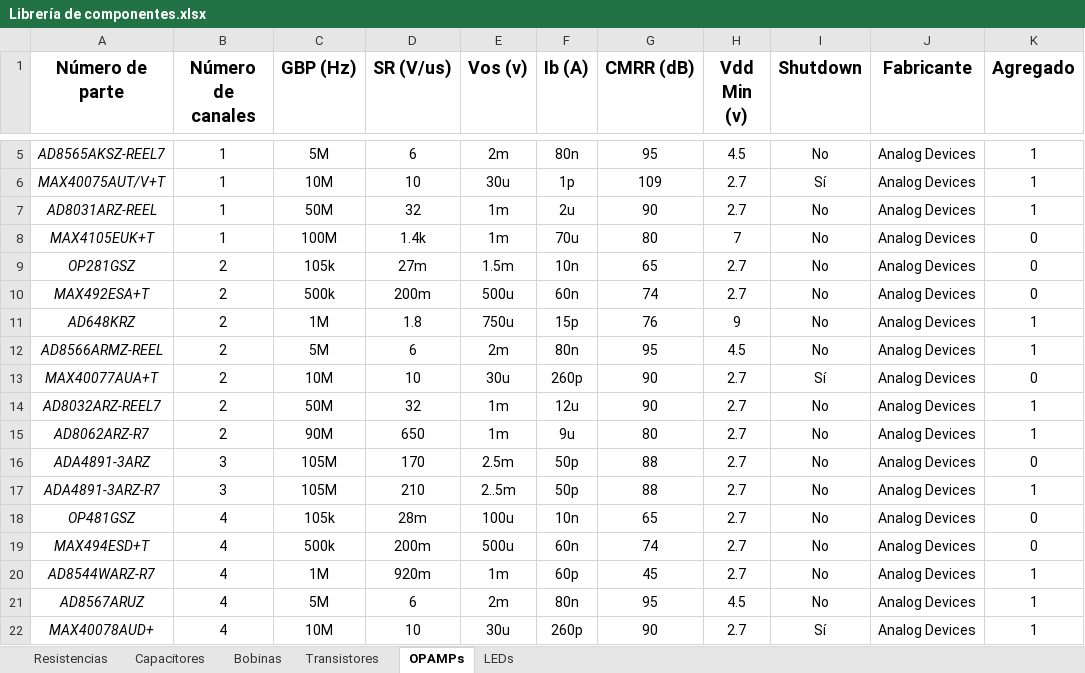
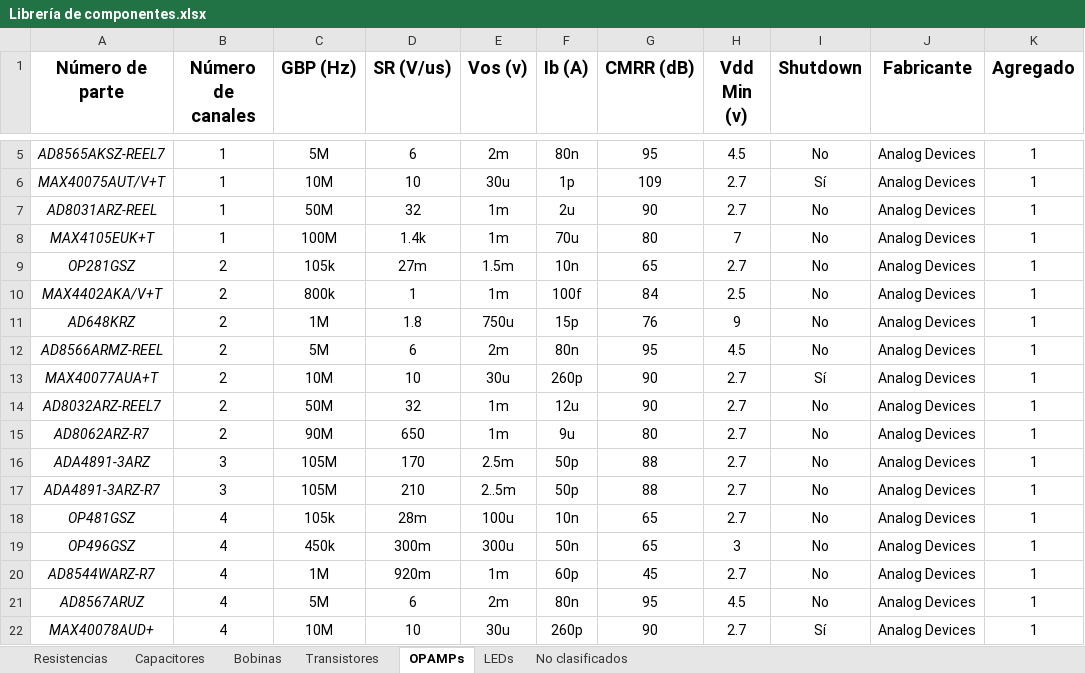
Before and after one commit to YunelySR/Yunely_Sanchez_Electiva_2025_C1, an Excel workbook: Librería de componentes.xlsx, sheet OPAMPs, drawn as a sheet; only a part is shown, gaps mark what is left out; values as stored, in another font and other column widths than the file's, no borders; conditional formats and table styles not drawn; removed rows and columns are numbered as before the commit, all else as after; the diff names each change by its address in the sheet, - before the commit and + after, or states it on an @@ line.

```diff
--- a/Librería de componentes.xlsx (sheet OPAMPs)
+++ b/Librería de componentes.xlsx (sheet OPAMPs)
+sheet tab: No clasificados
-K8:K9 (Agregado): 0
+K8:K9 (Agregado): 1
-row 10: MAX492ESA+T | 2 | 500k | 200m | 500u | 60n | 74 | 2.7 | No | Analog Devices | 0
+row 10: MAX4402AKA/V+T | 2 | 800k | 1 | 1m | 100f | 84 | 2.5 | No | Analog Devices | 1
-K13 (Agregado): 0
+K13 (Agregado): 1
-K16 (Agregado): 0
+K16 (Agregado): 1
-K18 (Agregado): 0
+K18 (Agregado): 1
-row 19: MAX494ESD+T | 4 | 500k | 200m | 500u | 60n | 74 | 2.7 | No | Analog Devices | 0
+row 19: OP496GSZ | 4 | 450k | 300m | 300u | 50n | 65 | 3 | No | Analog Devices | 1
```
Also changed, not shown: sheet Resistencias, sheet LEDs, sheet Capacitores, 2 other files.
